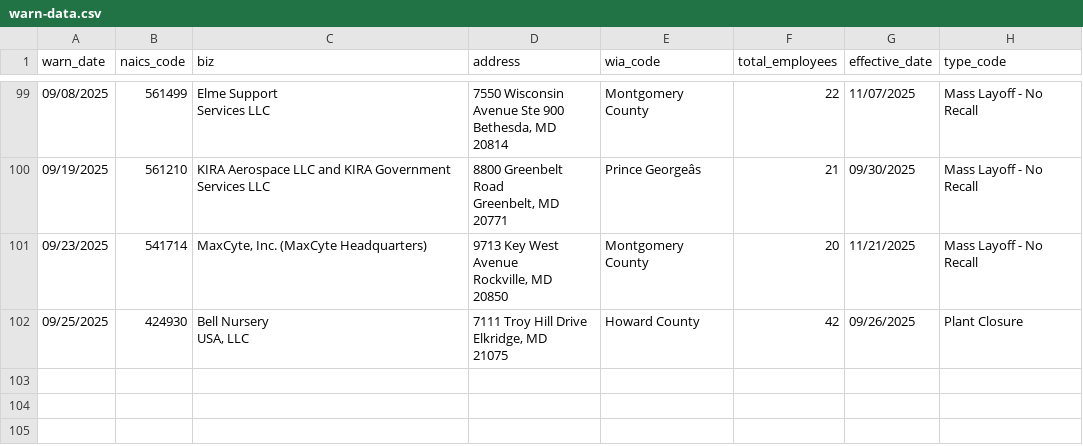
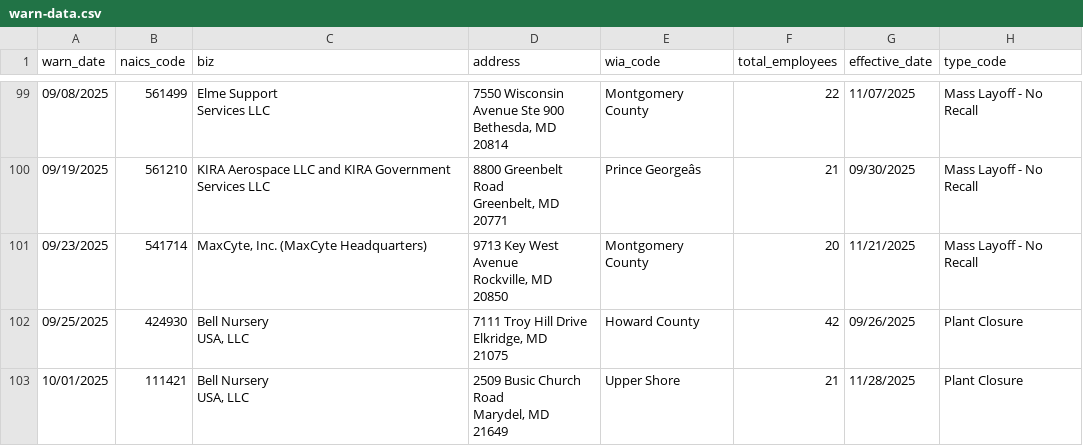
Before and after one commit to lukeharold/first-github-scraper, a CSV file: warn-data.csv, drawn as a sheet; only a part is shown, gaps mark what is left out; ↵ is a line break in a cell; the diff names each change by its address in the sheet, - before the commit and + after, or states it on an @@ line.

```diff
--- a/warn-data.csv
+++ b/warn-data.csv
+row 103: 10/01/2025 | 111421 | Bell Nursery ↵ USA, LLC | 2509 Busic Church ↵ Road ↵ Marydel, MD ↵ 21649 | Upper Shore | 21 | 11/28/2025 | Plant Closure
```
